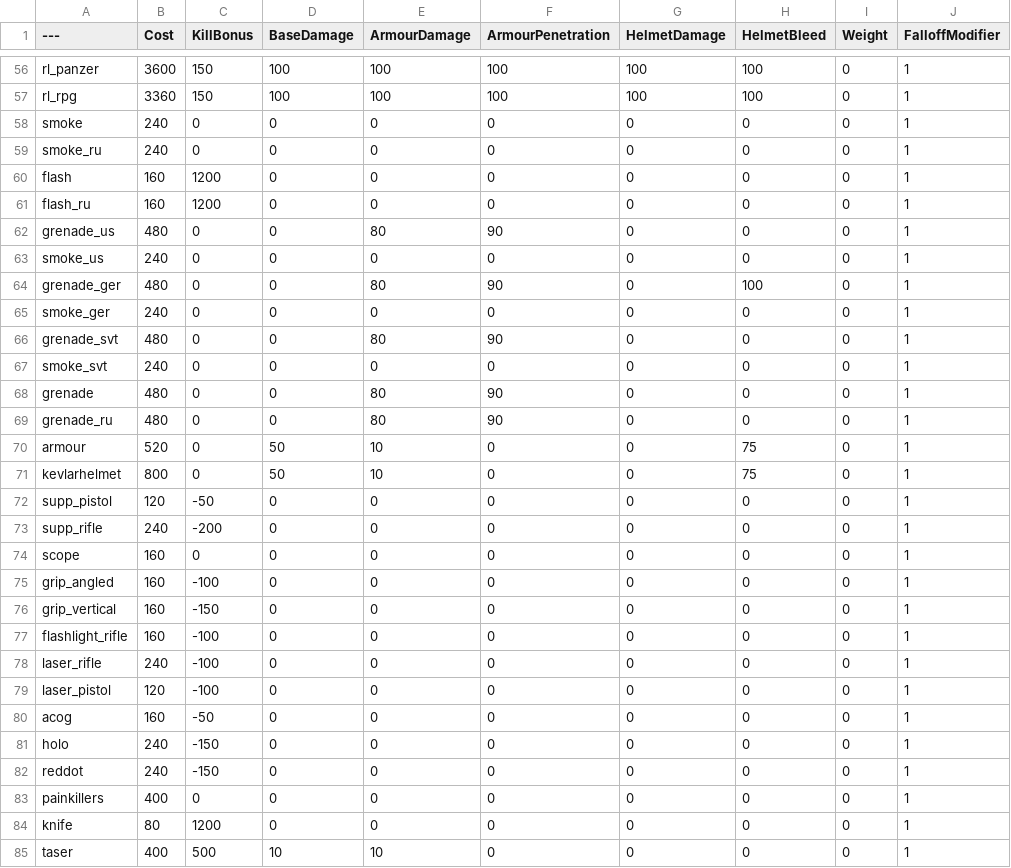
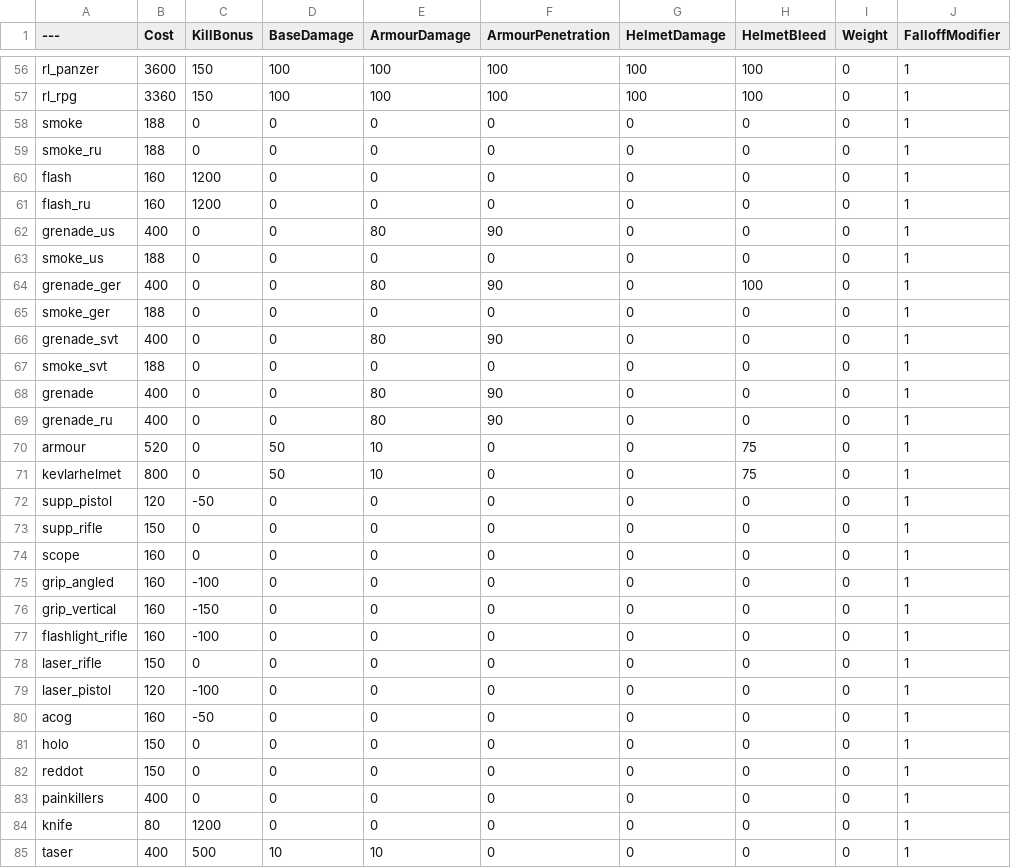
Before and after one commit to tz853233/pavlov, a CSV file: BalancingTable.csv, drawn as a sheet; only a part is shown, gaps mark what is left out; the diff covers the shown part only; the diff names each change by its address in the sheet, - before the commit and + after, or states it on an @@ line.

Commit message:
Add files via upload

```diff
--- a/BalancingTable.csv
+++ b/BalancingTable.csv
-B58:B59 (Cost): 240
+B58:B59 (Cost): 188
-B62 (Cost): 480
+B62 (Cost): 400
-B63 (Cost): 240
+B63 (Cost): 188
-B64 (Cost): 480
+B64 (Cost): 400
-B65 (Cost): 240
+B65 (Cost): 188
-B66 (Cost): 480
+B66 (Cost): 400
-B67 (Cost): 240
+B67 (Cost): 188
-B68:B69 (Cost): 480
+B68:B69 (Cost): 400
-B73 (Cost): 240
+B73 (Cost): 150
-C73 (KillBonus): -200
+C73 (KillBonus): 0
-B78 (Cost): 240
+B78 (Cost): 150
-C78 (KillBonus): -100
+C78 (KillBonus): 0
-B81:B82 (Cost): 240
+B81:B82 (Cost): 150
-C81:C82 (KillBonus): -150
+C81:C82 (KillBonus): 0
```
Also changed, not shown: 19 edited cells elsewhere in this file.
